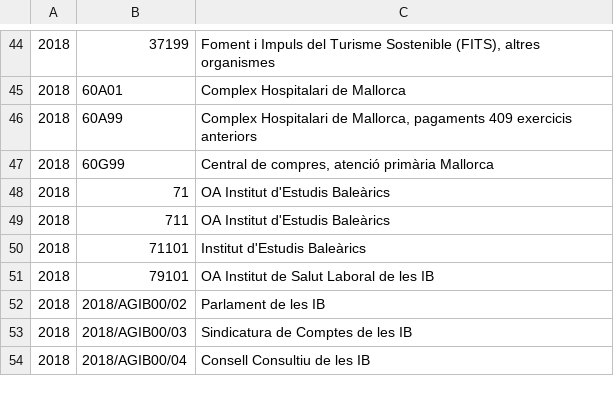
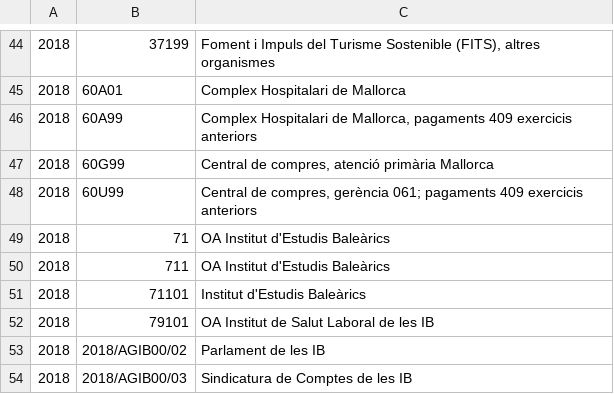
Before and after one commit to civio/presupuesto-baleares, a CSV file: data/ca/comunidad/2018/estructura_organica.csv, drawn as a sheet; only a part is shown, gaps mark what is left out; the shorter side is filled out with more unchanged rows.

Commit message:
Upload 2018Q2 execution data civio/presupuesto-management#762

```diff
--- a/data/ca/comunidad/2018/estructura_organica.csv
+++ b/data/ca/comunidad/2018/estructura_organica.csv
@@ -47,2 +47,3 @@
 2018,60G99,"Central de compres, atenció primària Mallorca"
+2018,60U99,"Central de compres, gerència 061; pagaments 409 exercicis anteriors"
 2018,71,OA Institut d'Estudis Baleàrics
```
Also changed, not shown: data/ca/comunidad/2018/estructura_economica.csv, data/es/comunidad/2018/estructura_economica.csv, 3 other files.
